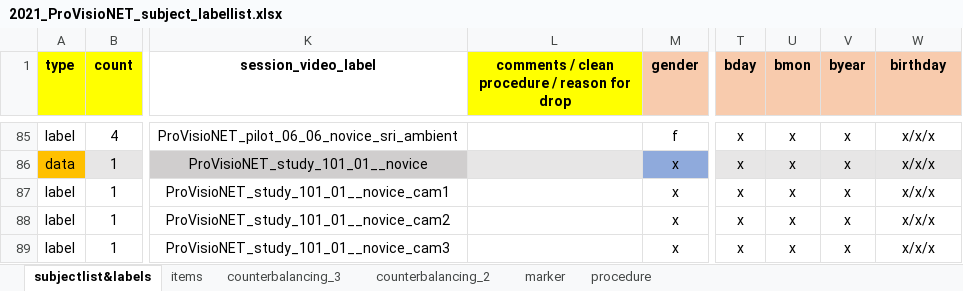
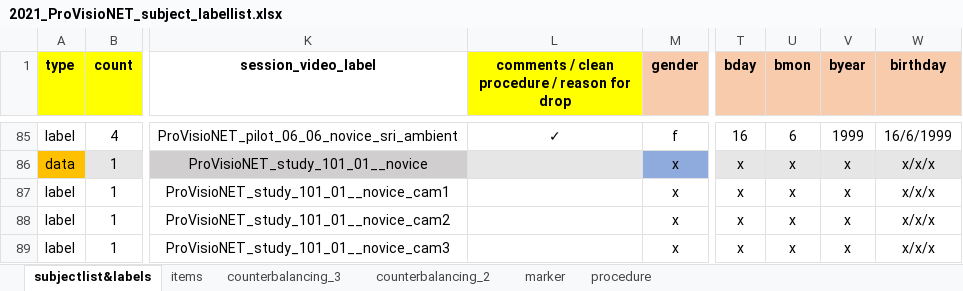
Before and after one commit to ginaamri/Mandy-PhD, an Excel workbook: 01_studies/01_Laborstudie ProVisioNET/2021_ProVisioNET_subject_labellist.xlsx, sheet subjectlist&labels, drawn as a sheet; only a part is shown, gaps mark what is left out; values as stored, in another font and other column widths than the file's, no borders; the diff covers the shown part only; the diff names each change by its address in the sheet, - before the commit and + after, or states it on an @@ line.

Commit message:
Update 2021_ProVisioNET_subject_labellist.xlsx

```diff
--- a/01_studies/01_Laborstudie ProVisioNET/2021_ProVisioNET_subject_labellist.xlsx (sheet subjectlist&labels)
+++ b/01_studies/01_Laborstudie ProVisioNET/2021_ProVisioNET_subject_labellist.xlsx (sheet subjectlist&labels)
-L85: (empty)
+L85: ✓
-T85 (bday): x
+T85 (bday): 16
-U85 (bmon): x
+U85 (bmon): 6
-V85 (byear): x
+V85 (byear): 1999
-W85 (birthday): x/x/x
+W85 (birthday): 16/6/1999
```
Also changed, not shown: 121 edited cells elsewhere in this sheet.
